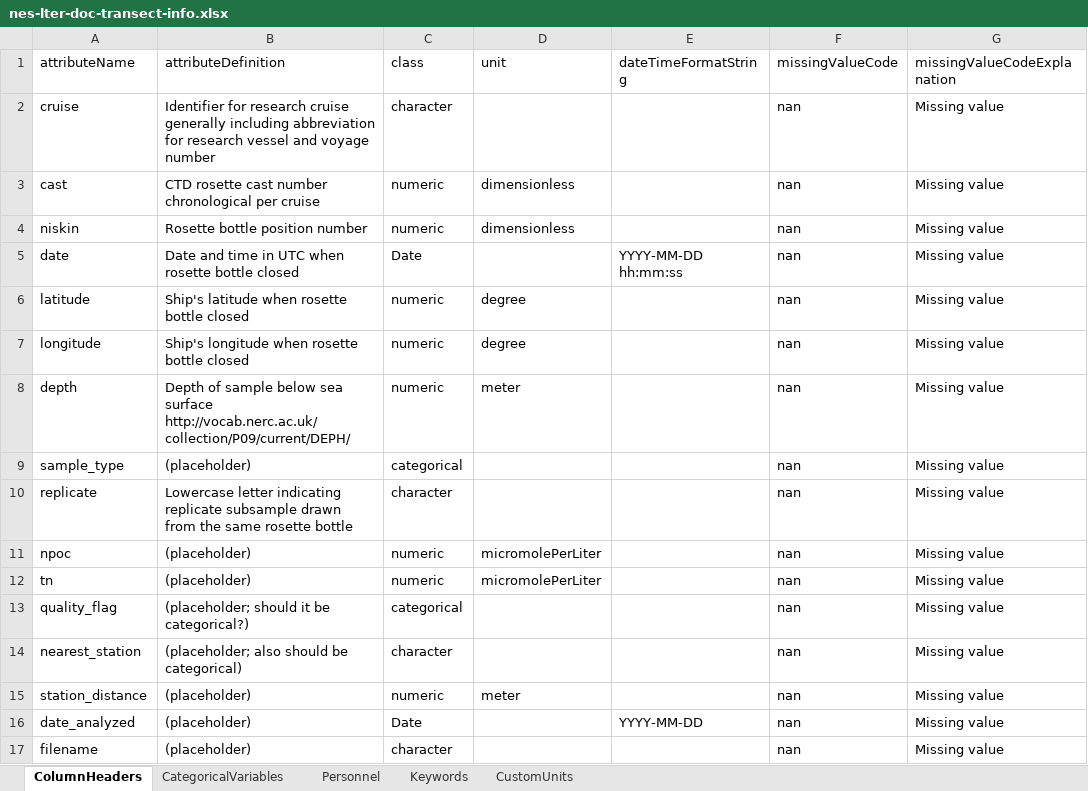
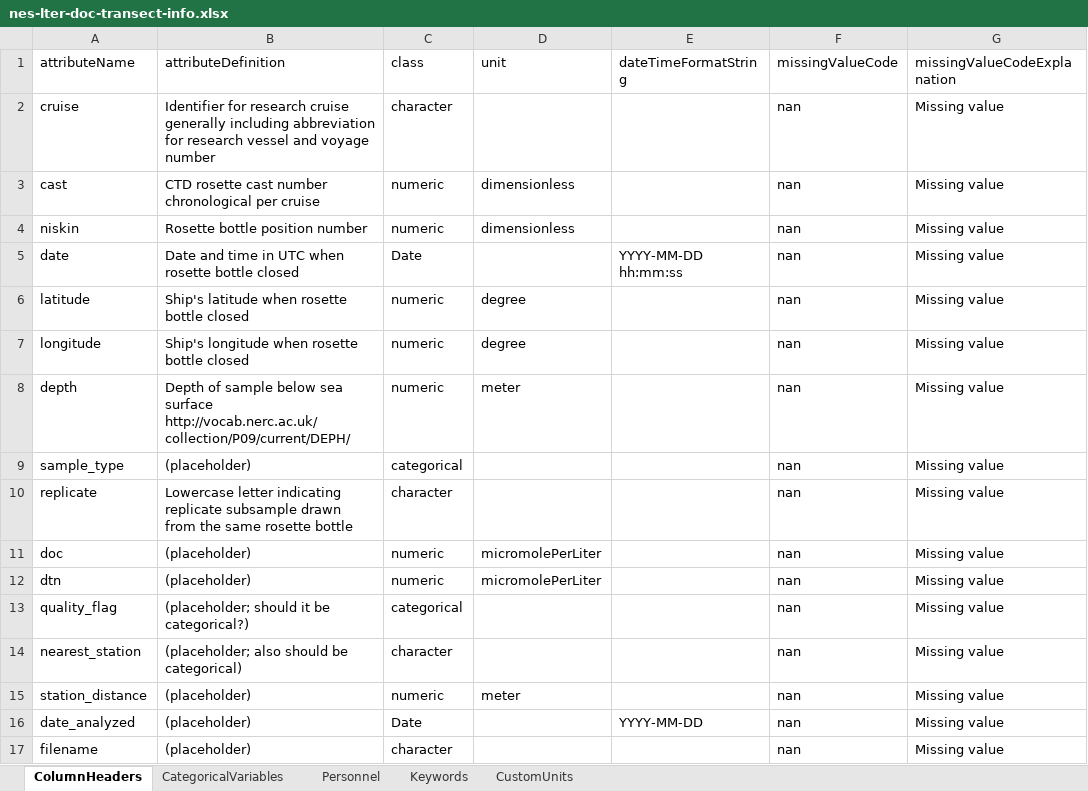
Before and after one commit to WHOIGit/nes-lter-doc-transect, an Excel workbook: nes-lter-doc-transect-info.xlsx, sheet ColumnHeaders, drawn as a sheet; values as stored, in another font and other column widths than the file's, no borders; the diff names each change by its address in the sheet, - before the commit and + after, or states it on an @@ line.

Commit message:
renamed columns -> doc, dtn

```diff
--- a/nes-lter-doc-transect-info.xlsx (sheet ColumnHeaders)
+++ b/nes-lter-doc-transect-info.xlsx (sheet ColumnHeaders)
-A11 (attributeName): npoc
+A11 (attributeName): doc
-A12 (attributeName): tn
+A12 (attributeName): dtn
```
Also changed, not shown: sheet CategoricalVariables, 2 other files.
